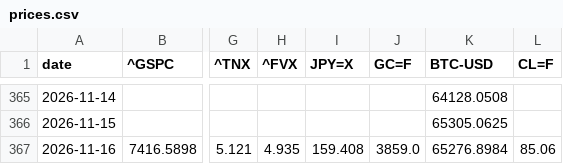
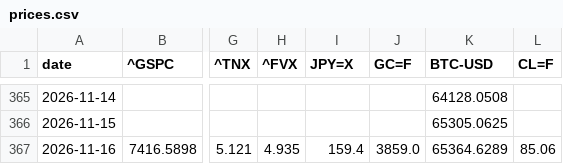
Before and after one commit to takehiroforclaude-afk/pf-prices, a CSV file: data/prices.csv, drawn as a sheet; only a part is shown, gaps mark what is left out; the diff names each change by its address in the sheet, - before the commit and + after, or states it on an @@ line.

```diff
--- a/data/prices.csv
+++ b/data/prices.csv
-I367 (JPY=X): 159.408
+I367 (JPY=X): 159.4
-K367 (BTC-USD): 65276.8984
+K367 (BTC-USD): 65364.6289
```
Also changed, not shown: data/latest.csv, 1 other file.
